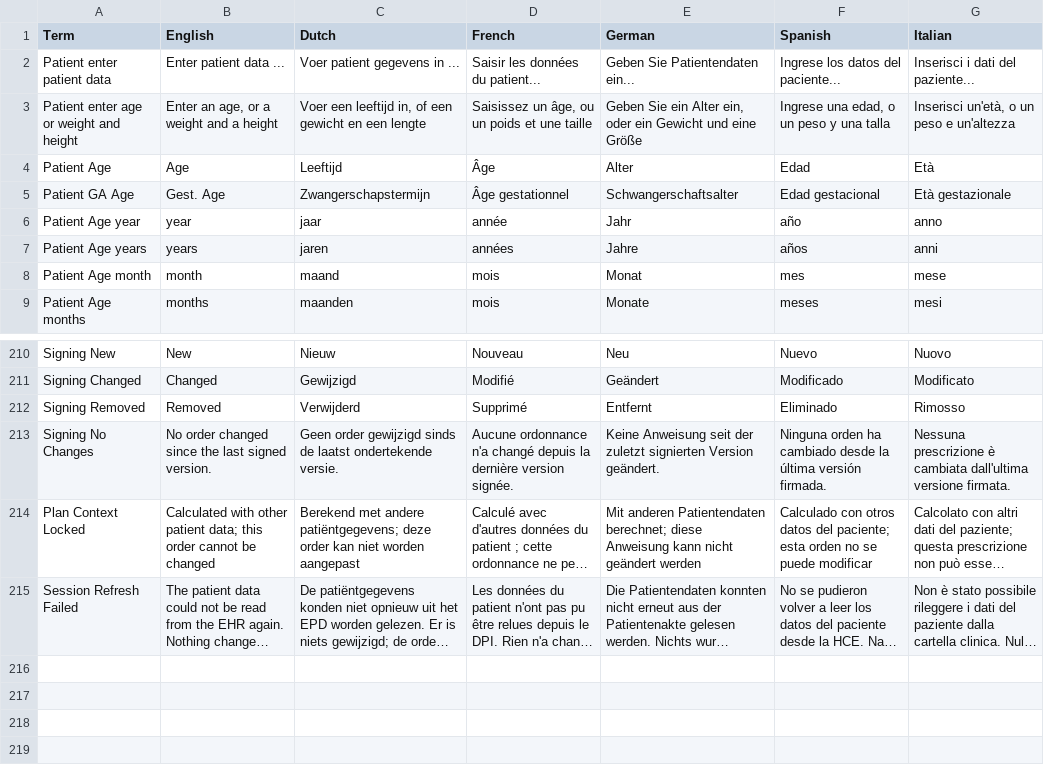
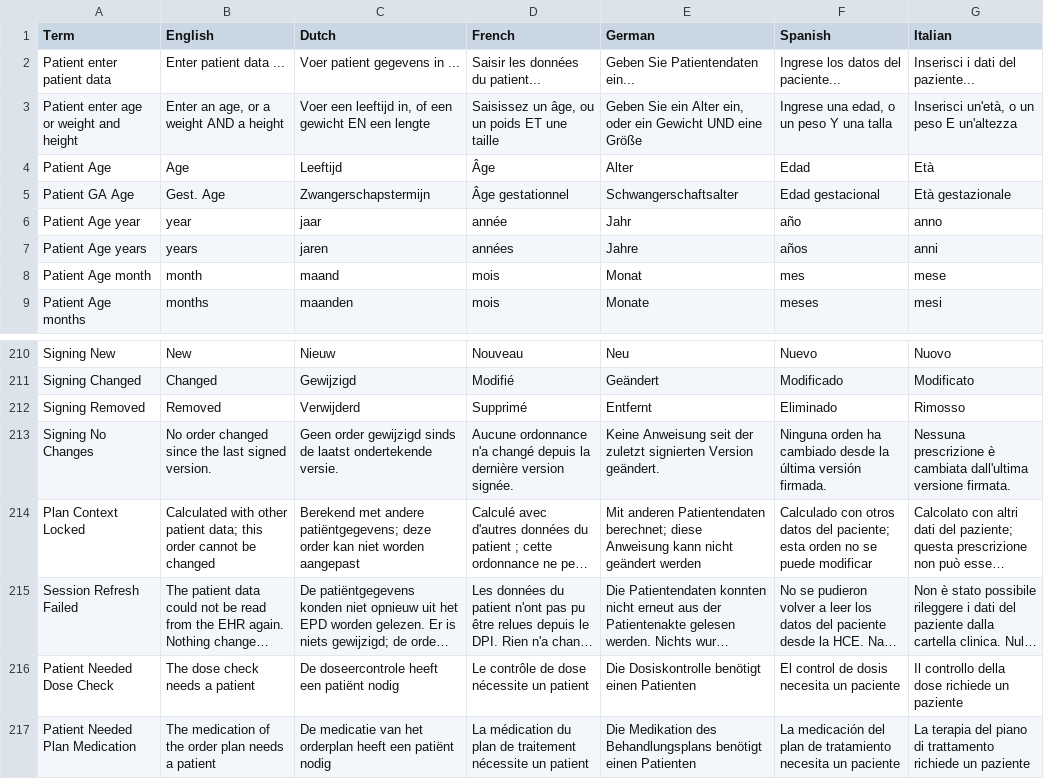
Before and after one commit to informedica/GenPRES, a TSV file: data/localization/localization.tsv, drawn as a sheet; only a part is shown, gaps mark what is left out; long unchanged cells end in …; the diff names each change by its address in the sheet, - before the commit and + after, or states it on an @@ line.

```diff
--- a/data/localization/localization.tsv
+++ b/data/localization/localization.tsv
-B3 (English): Enter an age, or a weight and a height
+B3 (English): Enter an age, or a weight AND a height
-C3 (Dutch): …een gewicht en een lengte
+C3 (Dutch): …een gewicht EN een lengte
-D3 (French): Saisissez un âge, ou un poids et une taille
+D3 (French): Saisissez un âge, ou un poids ET une taille
-E3 (German): …ein Gewicht und eine Größe
+E3 (German): …ein Gewicht UND eine Größe
-F3 (Spanish): Ingrese una edad, o un peso y una talla
+F3 (Spanish): Ingrese una edad, o un peso Y una talla
-G3 (Italian): Inserisci un'età, o un peso e un'altezza
+G3 (Italian): Inserisci un'età, o un peso E un'altezza
+row 216: Patient Needed Dose Check | The dose check needs a patient | De doseercontrole heeft een patiënt nodig | Le contrôle de dose nécessite un patient | Die Dosiskontrolle benötigt einen Patienten | El control de dosis necesita un paciente | Il controllo della dose richiede un paziente
+row 217: Patient Needed Plan Medication | The medication of the order plan needs a patient | De medicatie van het orderplan heeft een patiënt nodig | La médication du plan de traitement nécessite un patient | Die Medikation des Behandlungsplans benötigt einen Patienten | La medicación del plan de tratamiento necesita un paciente | La terapia del piano di trattamento richiede un paziente
```
Also changed, not shown: 6 other files.
